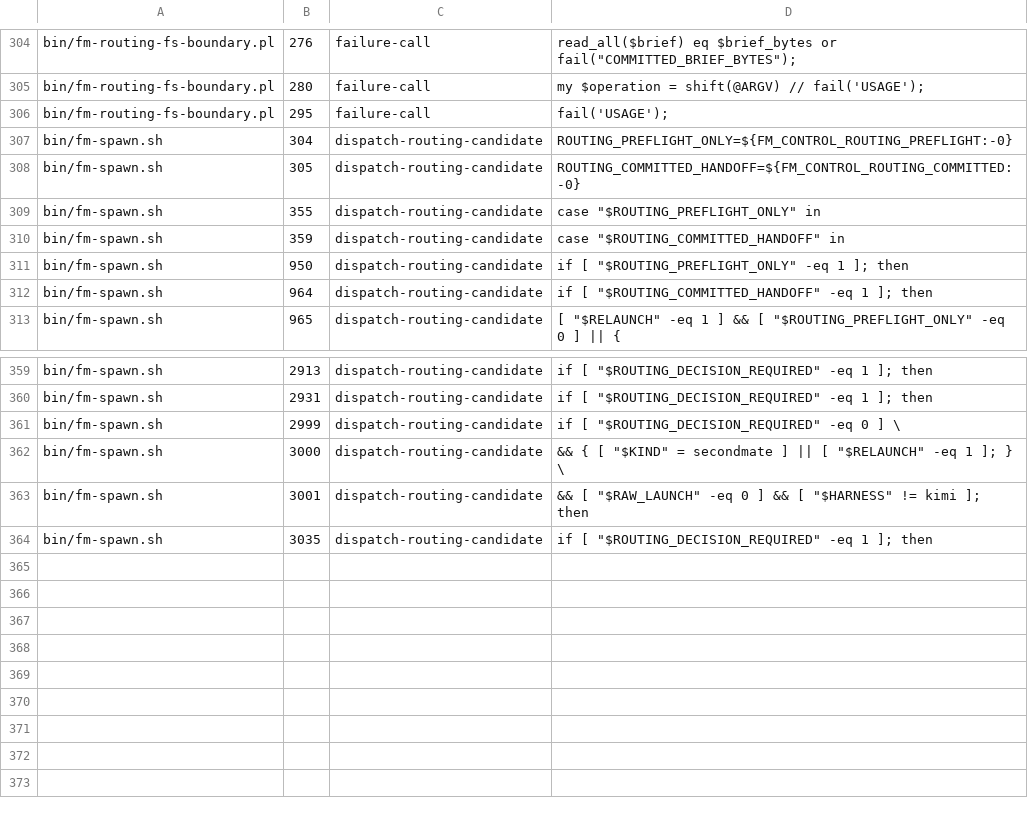
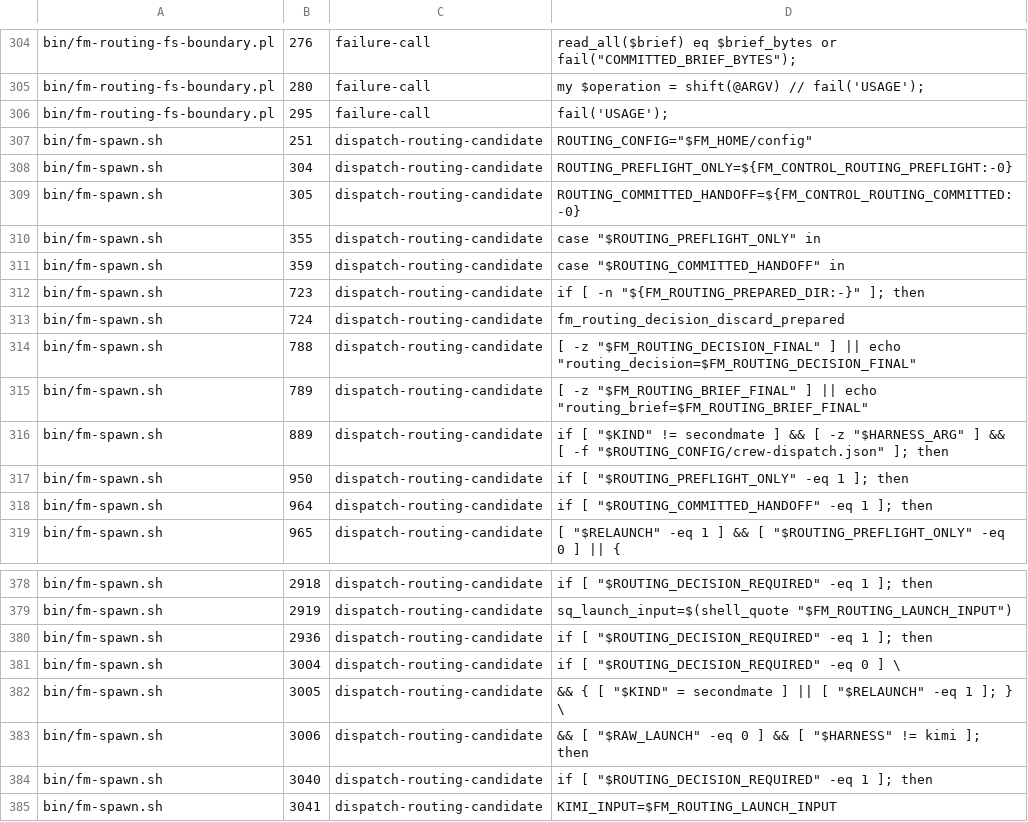
Before and after one commit to kunchenguid/firstmate, a TSV file: docs/verification/routing-receipt-guard-sites.tsv, drawn as a sheet; only a part is shown, gaps mark what is left out; addresses are those after the commit; the diff covers the shown part only; the diff names each change by its address in the sheet, - before the commit and + after, or states it on an @@ line.

Commit message:
fix: bind raw routing receipts to caller commands

```diff
--- a/docs/verification/routing-receipt-guard-sites.tsv
+++ b/docs/verification/routing-receipt-guard-sites.tsv
+row 307: bin/fm-spawn.sh | 251 | dispatch-routing-candidate | ROUTING_CONFIG="$FM_HOME/config"
+row 312: bin/fm-spawn.sh | 723 | dispatch-routing-candidate | if [ -n "${FM_ROUTING_PREPARED_DIR:-}" ]; then
+row 313: bin/fm-spawn.sh | 724 | dispatch-routing-candidate | fm_routing_decision_discard_prepared
+row 314: bin/fm-spawn.sh | 788 | dispatch-routing-candidate | [ -z "$FM_ROUTING_DECISION_FINAL" ] || echo "routing_decision=$FM_ROUTING_DECISION_FINAL"
+row 315: bin/fm-spawn.sh | 789 | dispatch-routing-candidate | [ -z "$FM_ROUTING_BRIEF_FINAL" ] || echo "routing_brief=$FM_ROUTING_BRIEF_FINAL"
+row 316: bin/fm-spawn.sh | 889 | dispatch-routing-candidate | if [ "$KIND" != secondmate ] && [ -z "$HARNESS_ARG" ] && [ -f "$ROUTING_CONFIG/crew-dispatch.json" ]; then
-B378: 2913
+B378: 2918
+row 379: bin/fm-spawn.sh | 2919 | dispatch-routing-candidate | sq_launch_input=$(shell_quote "$FM_ROUTING_LAUNCH_INPUT")
-B380: 2931
+B380: 2936
-B381: 2999
+B381: 3004
-B382: 3000
+B382: 3005
-B383: 3001
+B383: 3006
-B384: 3035
+B384: 3040
+row 385: bin/fm-spawn.sh | 3041 | dispatch-routing-candidate | KIMI_INPUT=$FM_ROUTING_LAUNCH_INPUT
```
Also changed, not shown: 17 added rows, 4 removed rows and 41 edited cells elsewhere in this file, 5 other files.
